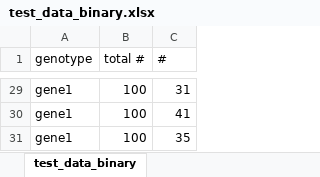
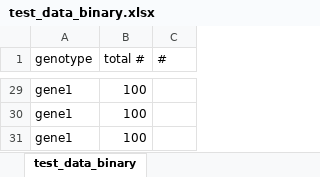
Before and after one commit to WormLabCaltech/expression-plotter, an Excel workbook: test_data/test_data_binary.xlsx, sheet test_data_binary, drawn as a sheet; only a part is shown, gaps mark what is left out; values as stored, in another font and other column widths than the file's, no borders; the diff covers the shown part only; the diff names each change by its address in the sheet, - before the commit and + after, or states it on an @@ line.

Commit message:
test data

```diff
--- a/test_data/test_data_binary.xlsx (sheet test_data_binary)
+++ b/test_data/test_data_binary.xlsx (sheet test_data_binary)
-C29 (#): 31
+C29 (#): (empty)
-C30 (#): 41
+C30 (#): (empty)
-C31 (#): 35
+C31 (#): (empty)
```
Also changed, not shown: other rows of this sheet, 3 other files.
